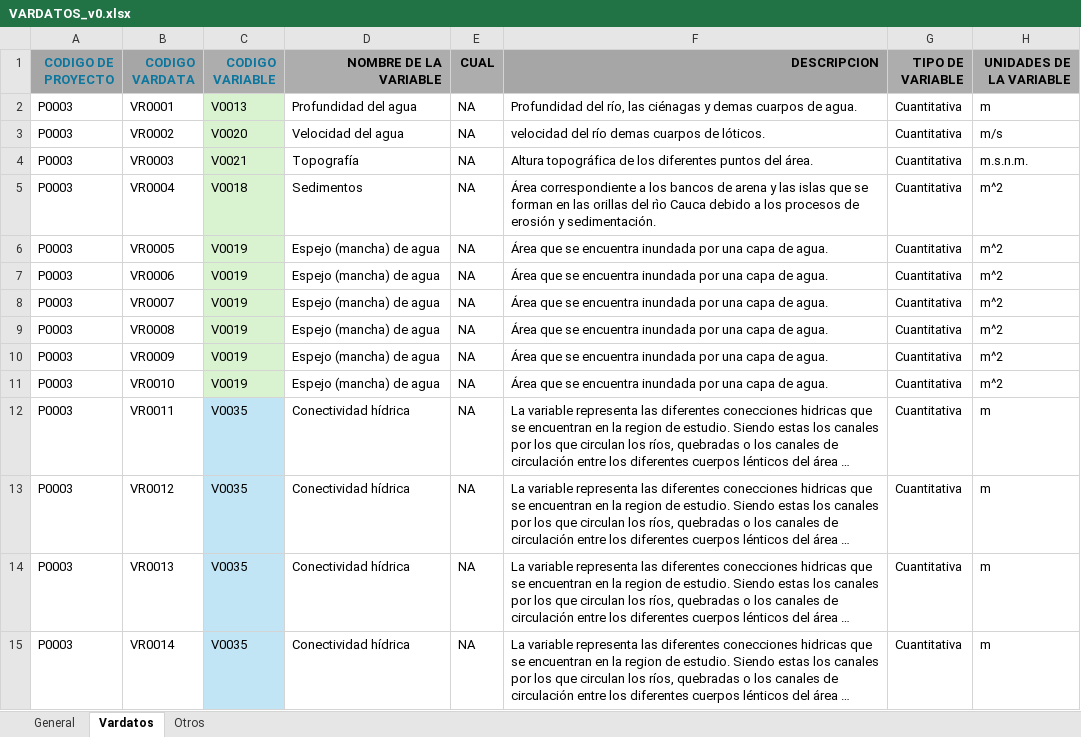
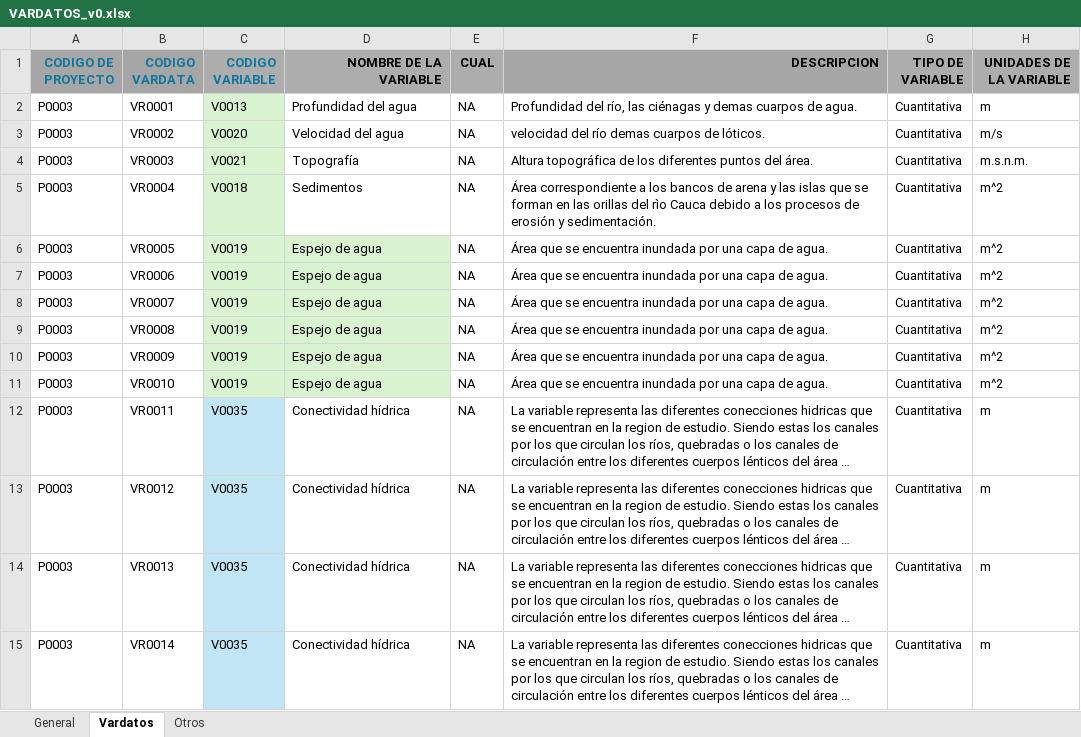
Before and after one commit to jhrodriguezch/FICHAS, an Excel workbook: P0003/09_FICHAS/VARDATOS_v0.xlsx, sheet Vardatos, drawn as a sheet; only a part is shown; long unchanged cells end in …; values as stored, in another font and other column widths than the file's, no borders; the diff names each change by its address in the sheet, - before the commit and + after, or states it on an @@ line.

```diff
--- a/P0003/09_FICHAS/VARDATOS_v0.xlsx (sheet Vardatos)
+++ b/P0003/09_FICHAS/VARDATOS_v0.xlsx (sheet Vardatos)
-D6:D11 (NOMBRE DE LA VARIABLE): Espejo (mancha) de agua
+D6:D11 (NOMBRE DE LA VARIABLE): Espejo de agua
-D6:D11 fill: none
+D6:D11 fill: #D9F2D0
```
Also changed, not shown: P0002/09_FICHAS/VARDATOS_v0.xlsx, P0004/09_FICHAS/N3-FD-General.xlsx, 9 other files.
